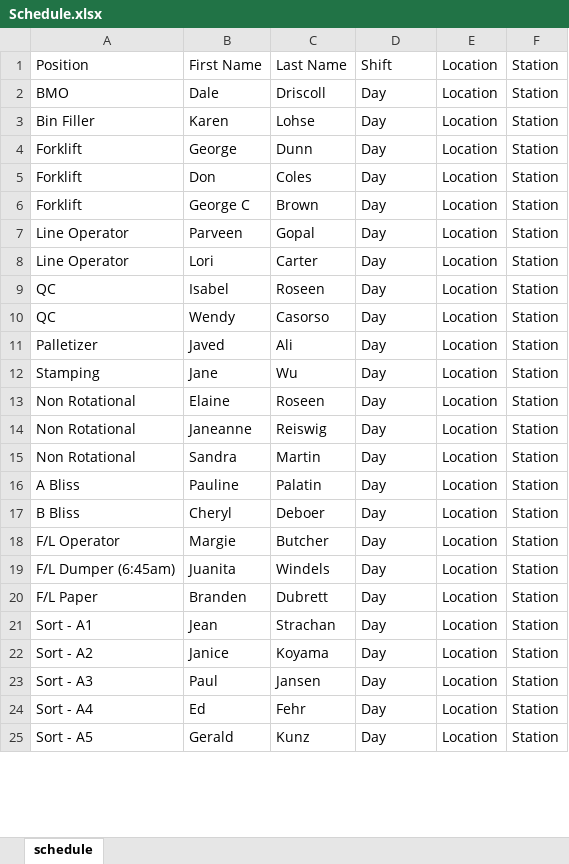
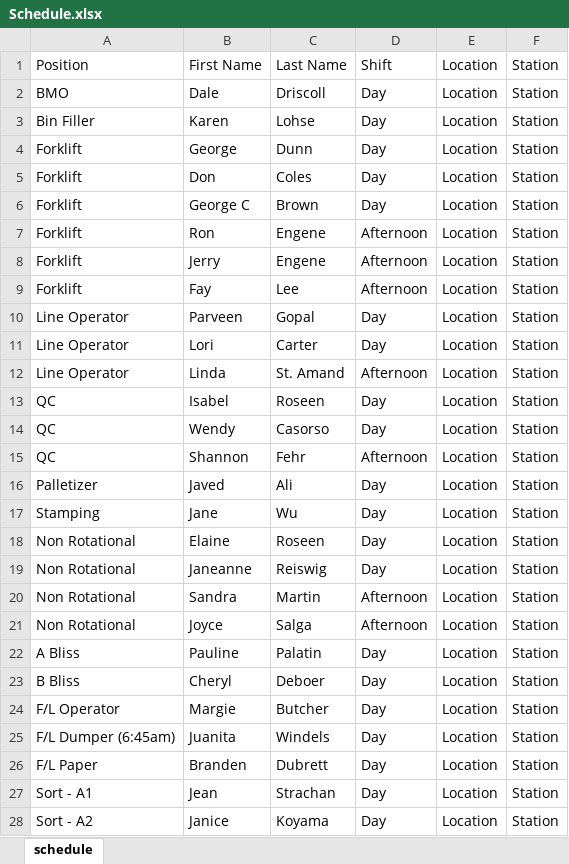
Before and after one commit to alanzanotto/bctree_schedule, an Excel workbook: Schedule.xlsx, sheet schedule, drawn as a sheet; only a part is shown; the shorter side is filled out with more unchanged rows; values as stored, in another font and other column widths than the file's, no borders; addresses are those after the commit; the diff covers the shown part only; the diff names each change by its address in the sheet, - before the commit and + after, or states it on an @@ line.

```diff
--- a/Schedule.xlsx (sheet schedule)
+++ b/Schedule.xlsx (sheet schedule)
+row 7: Forklift | Ron | Engene | Afternoon | Location | Station
+row 8: Forklift | Jerry | Engene | Afternoon | Location | Station
+row 9: Forklift | Fay | Lee | Afternoon | Location | Station
+row 12: Line Operator | Linda | St. Amand | Afternoon | Location | Station
+row 15: QC | Shannon | Fehr | Afternoon | Location | Station
-D20: Day
+D20: Afternoon
+row 21: Non Rotational | Joyce | Salga | Afternoon | Location | Station
```
Also changed, not shown: 4 added rows, 4 removed rows and 16 edited cells elsewhere in this sheet, 1 other file.
